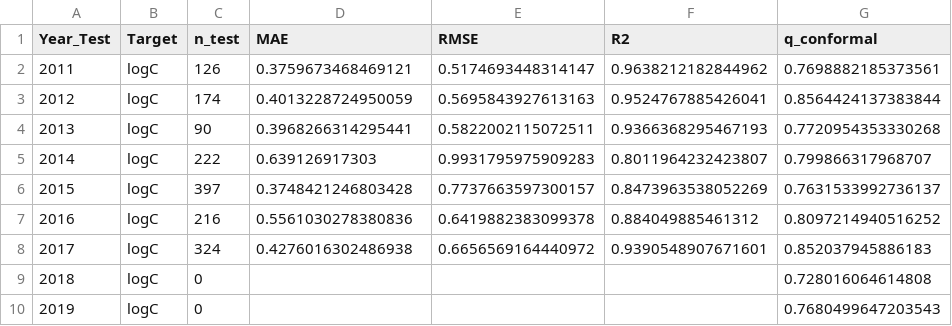
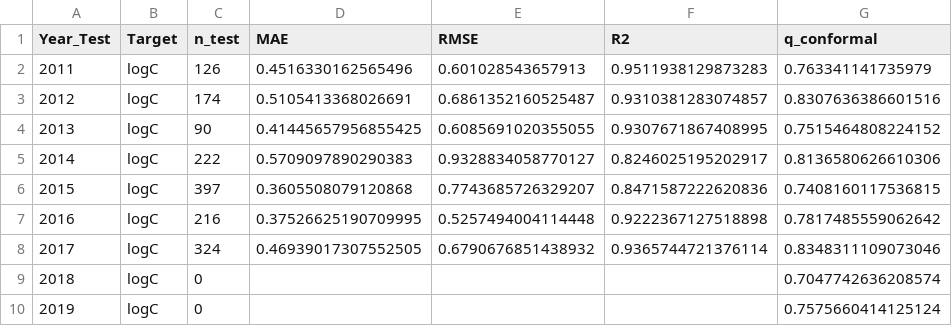
Before and after one commit to ansleybrown1337/kerbel-long-term-impacts, a CSV file: out/ml_catboost_conformal_loyo/cv_metrics_by_year.csv, drawn as a sheet; only a part is shown; the diff covers the shown part only.

```diff
--- a/out/ml_catboost_conformal_loyo/cv_metrics_by_year.csv
+++ b/out/ml_catboost_conformal_loyo/cv_metrics_by_year.csv
@@ -1,10 +1,10 @@
 Year_Test,Target,n_test,MAE,RMSE,R2,q_conformal
-2011,logC,126,0.3759673468469121,0.5174693448314147,0.9638212182844962,0.7698882185373561
-2012,logC,174,0.4013228724950059,0.5695843927613163,0.9524767885426041,0.8564424137383844
-2013,logC,90,0.3968266314295441,0.5822002115072511,0.9366368295467193,0.7720954353330268
-2014,logC,222,0.639126917303,0.9931795975909283,0.8011964232423807,0.799866317968707
-2015,logC,397,0.3748421246803428,0.7737663597300157,0.8473963538052269,0.7631533992736137
-2016,logC,216,0.5561030278380836,0.6419882383099378,0.884049885461312,0.8097214940516252
-2017,logC,324,0.4276016302486938,0.6656569164440972,0.9390548907671601,0.852037945886183
-2018,logC,0,,,,0.728016064614808
-2019,logC,0,,,,0.7680499647203543
+2011,logC,126,0.4516330162565496,0.601028543657913,0.9511938129873283,0.763341141735979
+2012,logC,174,0.5105413368026691,0.6861352160525487,0.9310381283074857,0.8307636386601516
+2013,logC,90,0.41445657956855425,0.6085691020355055,0.9307671867408995,0.7515464808224152
+2014,logC,222,0.5709097890290383,0.9328834058770127,0.8246025195202917,0.8136580626610306
+2015,logC,397,0.3605508079120868,0.7743685726329207,0.8471587222620836,0.7408160117536815
+2016,logC,216,0.37526625190709995,0.5257494004114448,0.9222367127518898,0.7817485559062642
+2017,logC,324,0.46939017307552505,0.6790676851438932,0.9365744721376114,0.8348311109073046
+2018,logC,0,,,,0.7047742636208574
+2019,logC,0,,,,0.7575660414125124
```
Also changed, not shown: 75 edited cells elsewhere in this file, catboost_info/learn_error.tsv, catboost_info/time_left.tsv, 28 other files.
